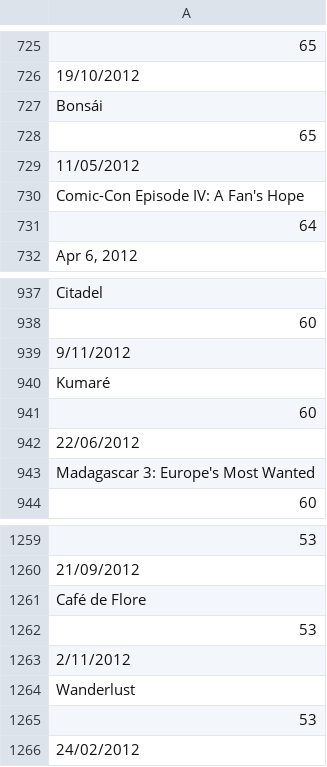
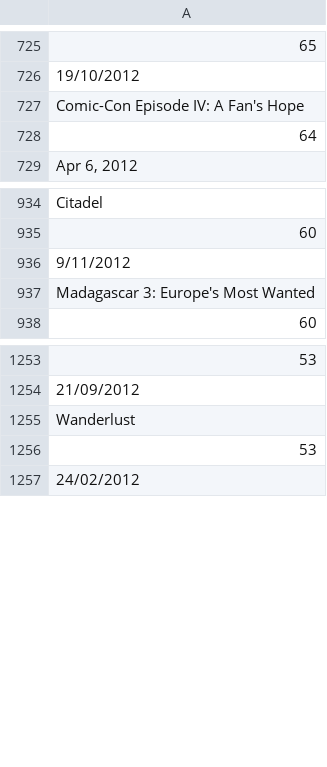
Before and after one commit to drs349/TwitterML, a CSV file: 2012_movie_data.csv, drawn as a sheet; only a part is shown, gaps mark what is left out; the diff names each change by its address in the sheet, - before the commit and + after, or states it on an @@ line.

Commit message:
Removed movies with accents. Added export to SVM_light functionallity.

```diff
--- a/2012_movie_data.csv
+++ b/2012_movie_data.csv
-row 727: Bonsái
-row 728: 65
-row 729: 11/05/2012
-row 940: Kumaré
-row 941: 60
-row 942: 22/06/2012
-row 1261: Café de Flore
-row 1262: 53
-row 1263: 2/11/2012
```
Also changed, not shown: 3 other files.
